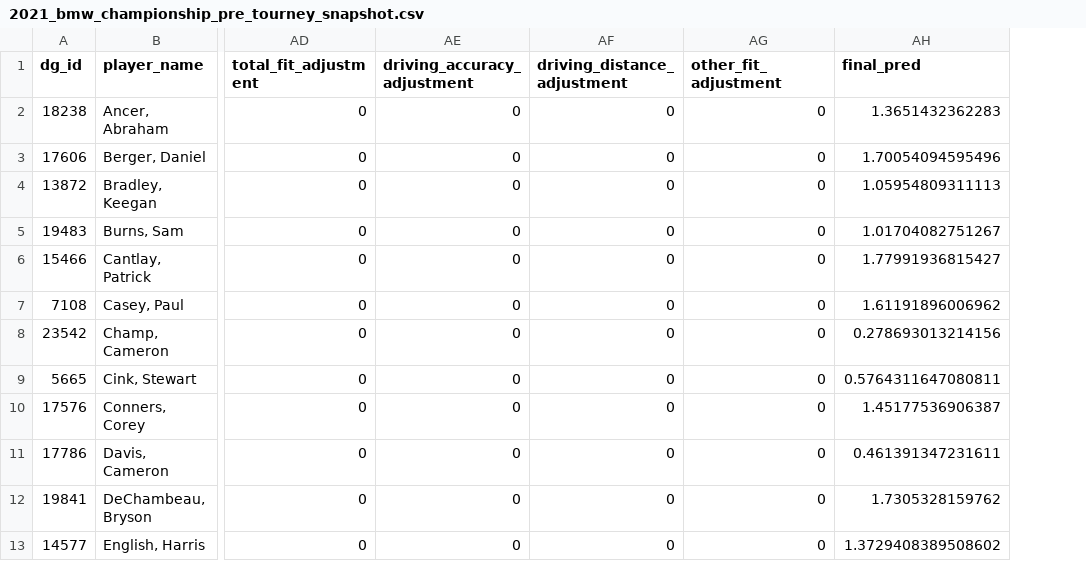
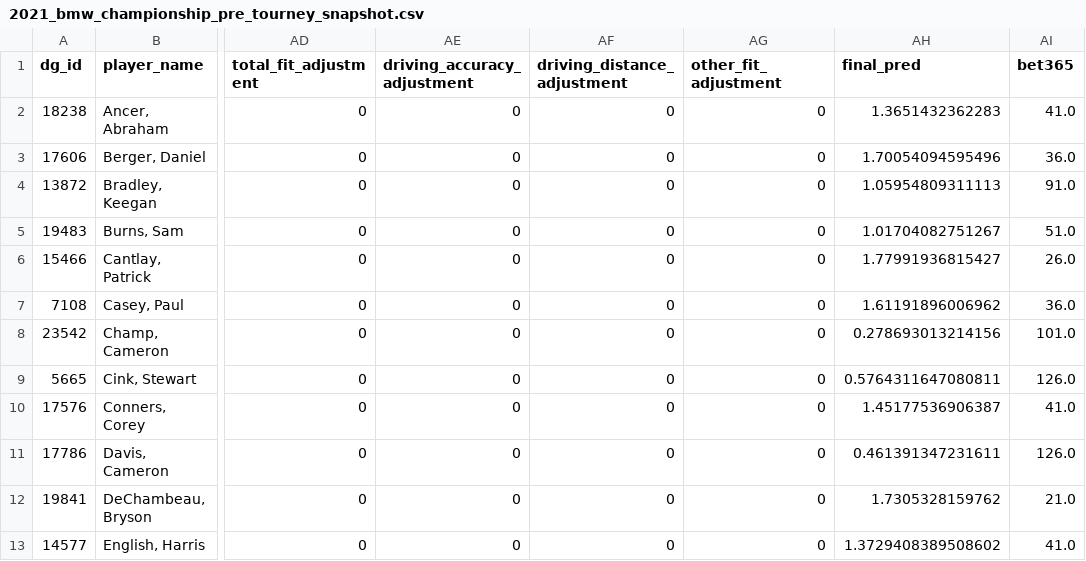
Before and after one commit to mtodisco10/data-golf, a CSV file: data/2021_bmw_championship_pre_tourney_snapshot.csv, drawn as a sheet; only a part is shown, gaps mark what is left out; the diff names each change by its address in the sheet, - before the commit and + after, or states it on an @@ line.

```diff
--- a/data/2021_bmw_championship_pre_tourney_snapshot.csv
+++ b/data/2021_bmw_championship_pre_tourney_snapshot.csv
+column AI (bet365), rows 2-13: 41.0 | 36.0 | 91.0 | 51.0 | 26.0 | 36.0 | 101.0 | 126.0 | 41.0 | 126.0 | 21.0 | 41.0
```
Also changed, not shown: 3 other files.
